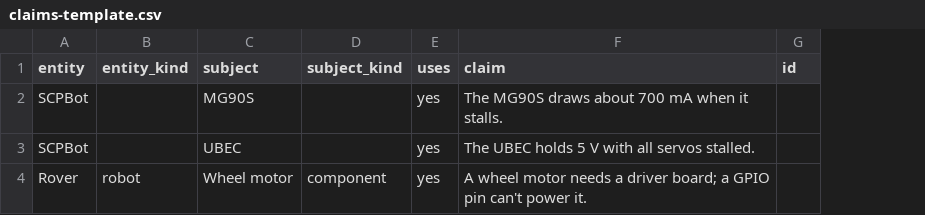
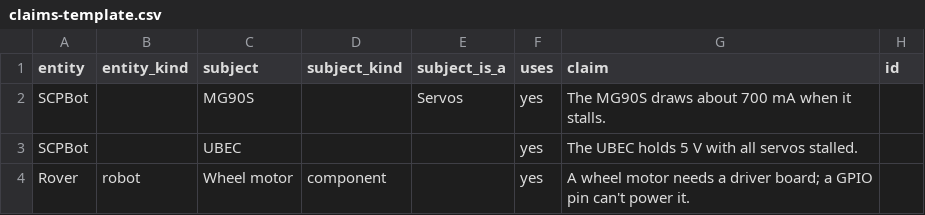
Before and after one commit to JamesTheGiblet/scp-substrate, a CSV file: docs/claims-template.csv, drawn as a sheet; only a part is shown; the diff names each change by its address in the sheet, - before the commit and + after, or states it on an @@ line.

```diff
--- a/docs/claims-template.csv
+++ b/docs/claims-template.csv
+column E (subject_is_a), row 2: Servos
```
Also changed, not shown: 9 other files.
